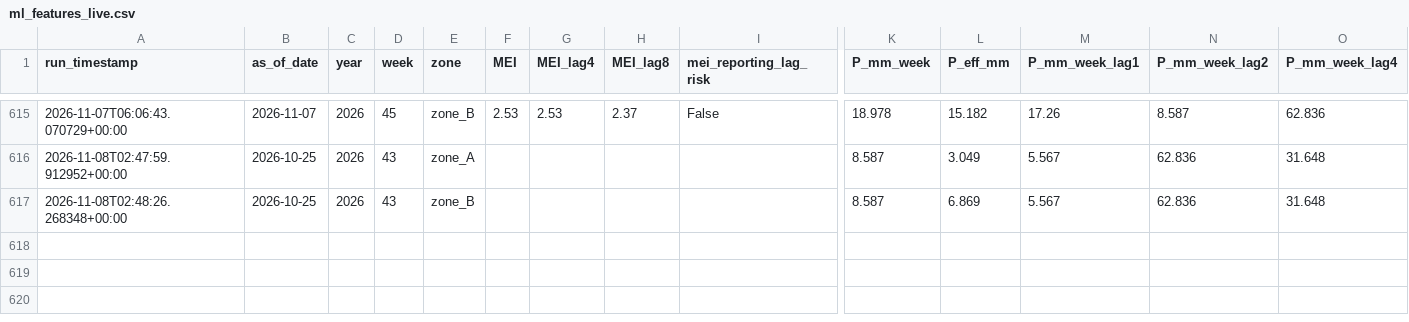
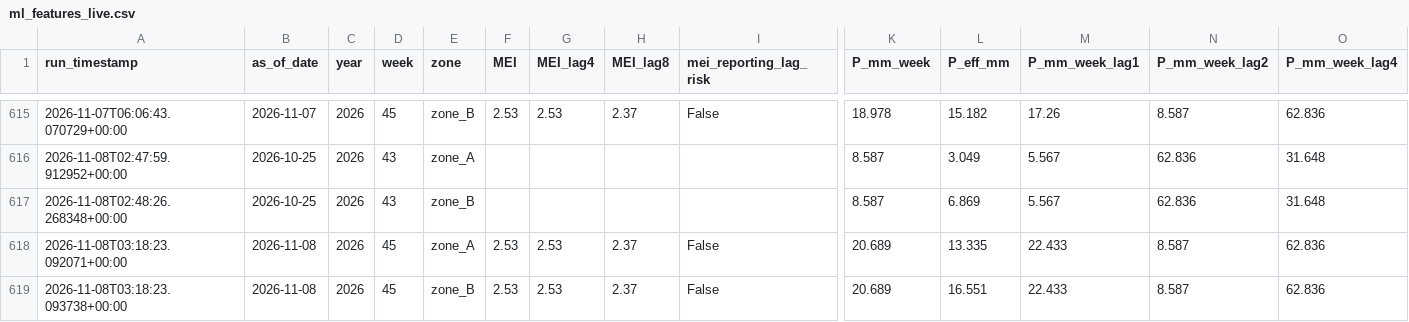
Before and after one commit to mpdox30/maenarua-water-web, a CSV file: 01_data/scripts and code/pipeline/ml_features_live.csv, drawn as a sheet; only a part is shown, gaps mark what is left out; rows hold the shown columns only; the diff names each change by its address in the sheet, - before the commit and + after, or states it on an @@ line.

Commit message:
Auto-update: ml_features_live.csv + latest.json Sun 11/08/2026 10:18:33.64

```diff
--- a/01_data/scripts and code/pipeline/ml_features_live.csv
+++ b/01_data/scripts and code/pipeline/ml_features_live.csv
+row 618: 2026-11-08T03:18:23.092071+00:00 | 2026-11-08 | 2026 | 45 | zone_A | 2.53 | 2.53 | 2.37 | False | 20.689 | 13.335 | 22.433 | 8.587 | 62.836
+row 619: 2026-11-08T03:18:23.093738+00:00 | 2026-11-08 | 2026 | 45 | zone_B | 2.53 | 2.53 | 2.37 | False | 20.689 | 16.551 | 22.433 | 8.587 | 62.836
```
Also changed, not shown: 2 other files.
